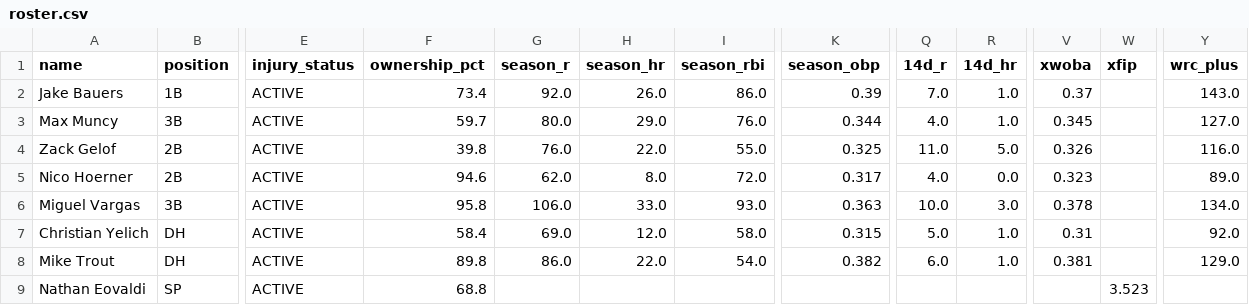
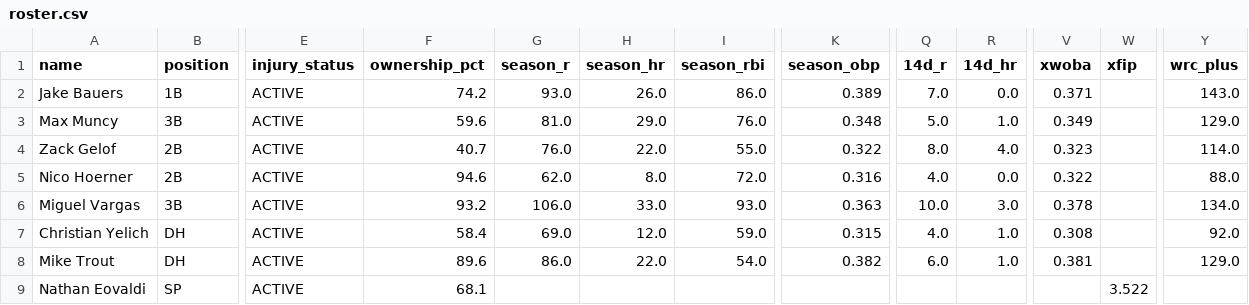
Before and after one commit to nickguarriello/pitch-slap, a CSV file: docs/data/roster.csv, drawn as a sheet; only a part is shown, gaps mark what is left out; the diff covers the shown part only; the diff names each change by its address in the sheet, - before the commit and + after, or states it on an @@ line.

```diff
--- a/docs/data/roster.csv
+++ b/docs/data/roster.csv
-F2 (ownership_pct): 73.4
+F2 (ownership_pct): 74.2
-G2 (season_r): 92.0
+G2 (season_r): 93.0
-K2 (season_obp): 0.39
+K2 (season_obp): 0.389
-R2 (14d_hr): 1.0
+R2 (14d_hr): 0.0
-V2 (xwoba): 0.37
+V2 (xwoba): 0.371
-F3 (ownership_pct): 59.7
+F3 (ownership_pct): 59.6
-G3 (season_r): 80.0
+G3 (season_r): 81.0
-K3 (season_obp): 0.344
+K3 (season_obp): 0.348
-Q3 (14d_r): 4.0
+Q3 (14d_r): 5.0
-V3 (xwoba): 0.345
+V3 (xwoba): 0.349
-Y3 (wrc_plus): 127.0
+Y3 (wrc_plus): 129.0
-F4 (ownership_pct): 39.8
+F4 (ownership_pct): 40.7
-K4 (season_obp): 0.325
+K4 (season_obp): 0.322
-Q4 (14d_r): 11.0
+Q4 (14d_r): 8.0
-R4 (14d_hr): 5.0
+R4 (14d_hr): 4.0
-V4 (xwoba): 0.326
+V4 (xwoba): 0.323
-Y4 (wrc_plus): 116.0
+Y4 (wrc_plus): 114.0
-K5 (season_obp): 0.317
+K5 (season_obp): 0.316
-V5 (xwoba): 0.323
+V5 (xwoba): 0.322
-Y5 (wrc_plus): 89.0
+Y5 (wrc_plus): 88.0
-F6 (ownership_pct): 95.8
+F6 (ownership_pct): 93.2
-I7 (season_rbi): 58.0
+I7 (season_rbi): 59.0
-Q7 (14d_r): 5.0
+Q7 (14d_r): 4.0
-V7 (xwoba): 0.31
+V7 (xwoba): 0.308
-F8 (ownership_pct): 89.8
+F8 (ownership_pct): 89.6
-F9 (ownership_pct): 68.8
+F9 (ownership_pct): 68.1
-W9 (xfip): 3.523
+W9 (xfip): 3.522
```
Also changed, not shown: 62 edited cells elsewhere in this file, data/player-crosswalk.csv, docs/data/matchup.csv, 17 other files.
